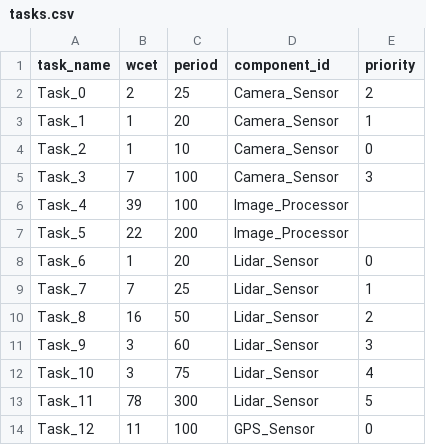
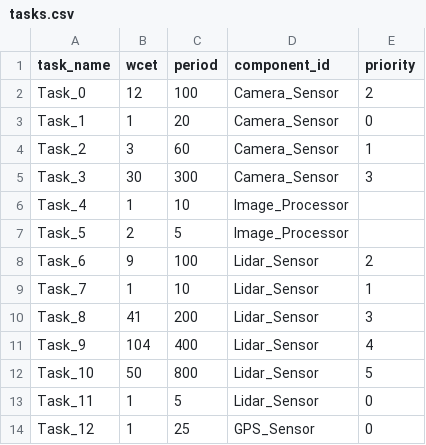
Before and after one commit to HardyJL/DRTS-Project, a CSV file: Test_Cases/7-unschedulable-test-case/tasks.csv, drawn as a sheet; only a part is shown; the diff covers the shown part only.

```diff
--- a/Test_Cases/7-unschedulable-test-case/tasks.csv
+++ b/Test_Cases/7-unschedulable-test-case/tasks.csv
@@ -1,14 +1,14 @@
 task_name,wcet,period,component_id,priority
-Task_0,2,25,Camera_Sensor,2
-Task_1,1,20,Camera_Sensor,1
-Task_2,1,10,Camera_Sensor,0
-Task_3,7,100,Camera_Sensor,3
-Task_4,39,100,Image_Processor,
-Task_5,22,200,Image_Processor,
-Task_6,1,20,Lidar_Sensor,0
-Task_7,7,25,Lidar_Sensor,1
-Task_8,16,50,Lidar_Sensor,2
-Task_9,3,60,Lidar_Sensor,3
-Task_10,3,75,Lidar_Sensor,4
-Task_11,78,300,Lidar_Sensor,5
-Task_12,11,100,GPS_Sensor,0
+Task_0,12,100,Camera_Sensor,2
+Task_1,1,20,Camera_Sensor,0
+Task_2,3,60,Camera_Sensor,1
+Task_3,30,300,Camera_Sensor,3
+Task_4,1,10,Image_Processor,
+Task_5,2,5,Image_Processor,
+Task_6,9,100,Lidar_Sensor,2
+Task_7,1,10,Lidar_Sensor,1
+Task_8,41,200,Lidar_Sensor,3
+Task_9,104,400,Lidar_Sensor,4
+Task_10,50,800,Lidar_Sensor,5
+Task_11,1,5,Lidar_Sensor,0
+Task_12,1,25,GPS_Sensor,0
```
Also changed, not shown: 17 edited cells elsewhere in this file, Test_Cases/2-small-test-case/tasks.csv, Test_Cases/3-medium-test-case/tasks.csv, 23 other files.
